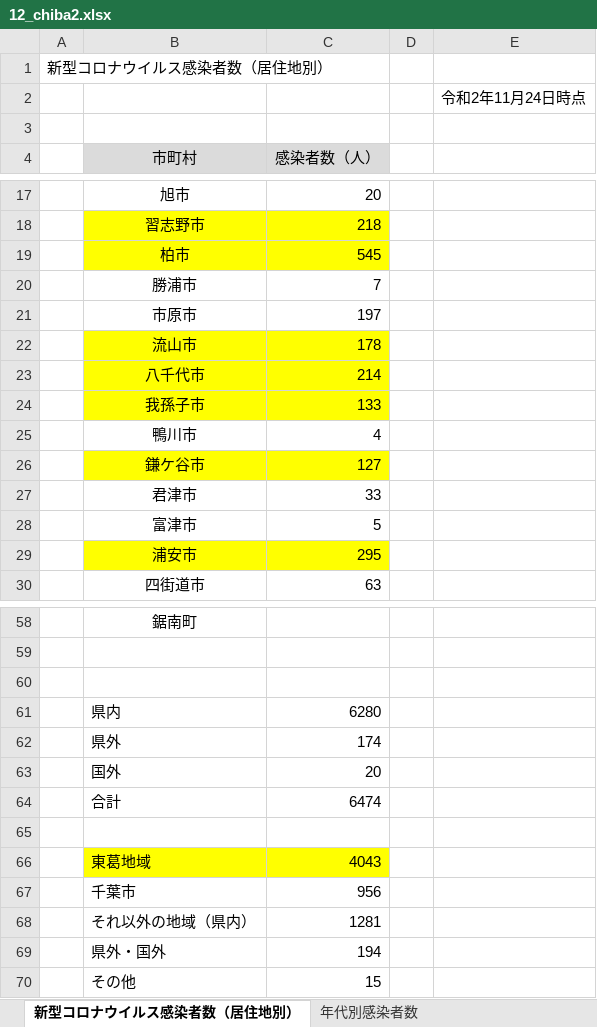
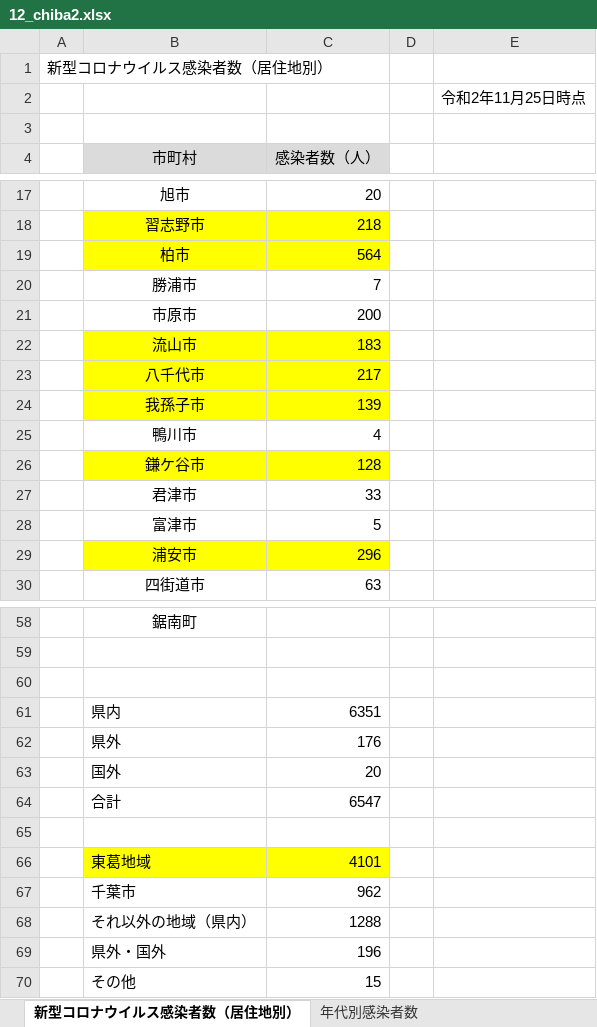
Before and after one commit to CalicoKater/covid-19, an Excel workbook: work/12_chiba2.xlsx, sheet 新型コロナウイルス感染者数（居住地別）, drawn as a sheet; only a part is shown, gaps mark what is left out; values as stored, in another font and other column widths than the file's, no borders; the diff covers the shown part only; the diff names each change by its address in the sheet, - before the commit and + after, or states it on an @@ line.

```diff
--- a/work/12_chiba2.xlsx (sheet 新型コロナウイルス感染者数（居住地別）)
+++ b/work/12_chiba2.xlsx (sheet 新型コロナウイルス感染者数（居住地別）)
-E2: 令和2年11月24日時点
+E2: 令和2年11月25日時点
-C19 (感染者数（人）): 545
+C19 (感染者数（人）): 564
-C21 (感染者数（人）): 197
+C21 (感染者数（人）): 200
-C22 (感染者数（人）): 178
+C22 (感染者数（人）): 183
-C23 (感染者数（人）): 214
+C23 (感染者数（人）): 217
-C24 (感染者数（人）): 133
+C24 (感染者数（人）): 139
-C26 (感染者数（人）): 127
+C26 (感染者数（人）): 128
-C29 (感染者数（人）): 295
+C29 (感染者数（人）): 296
-C61 (感染者数（人）): 6280
+C61 (感染者数（人）): 6351
-C62 (感染者数（人）): 174
+C62 (感染者数（人）): 176
-C64 (感染者数（人）): 6474
+C64 (感染者数（人）): 6547
-C66 (感染者数（人）): 4043
+C66 (感染者数（人）): 4101
-C67 (感染者数（人）): 956
+C67 (感染者数（人）): 962
-C68 (感染者数（人）): 1281
+C68 (感染者数（人）): 1288
-C69 (感染者数（人）): 194
+C69 (感染者数（人）): 196
```
Also changed, not shown: 8 edited cells elsewhere in this sheet, sheet PCR検査状況, sheet 年代別感染者数, sheet 新型コロナウイルス感染者数（累積、公表日別）, sheet 新型コロナウイルス感染者数（検査確定日、公表日、7日間平均）, sheet 新型コロナウイルス感染者数（１週間単位増加比）, work/09_tochigi.xlsx, work/19_yamanashi.xlsx, 51 other files.
